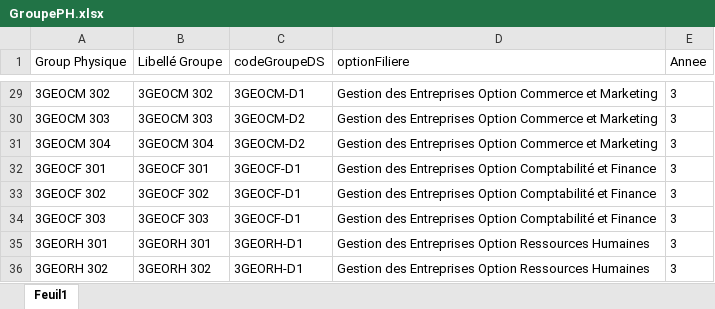
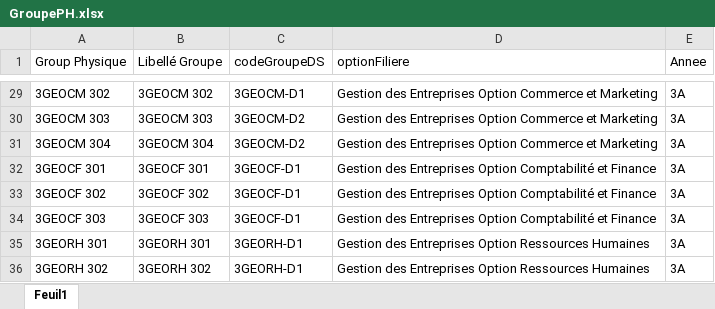
Before and after one commit to eisgi/eisgi_app, an Excel workbook: app/Fichiers Excel/GroupePH.xlsx, sheet Feuil1, drawn as a sheet; only a part is shown, gaps mark what is left out; values as stored, in another font and other column widths than the file's, no borders; the diff covers the shown part only; the diff names each change by its address in the sheet, - before the commit and + after, or states it on an @@ line.

```diff
--- a/app/Fichiers Excel/GroupePH.xlsx (sheet Feuil1)
+++ b/app/Fichiers Excel/GroupePH.xlsx (sheet Feuil1)
-E29:E36 (Annee): 3
+E29:E36 (Annee): 3A
```
Also changed, not shown: 29 edited cells elsewhere in this sheet, app/Fichiers Excel/GroupePR.xlsx, app/Fichiers Excel/Modules2.xlsx, 12 other files.
